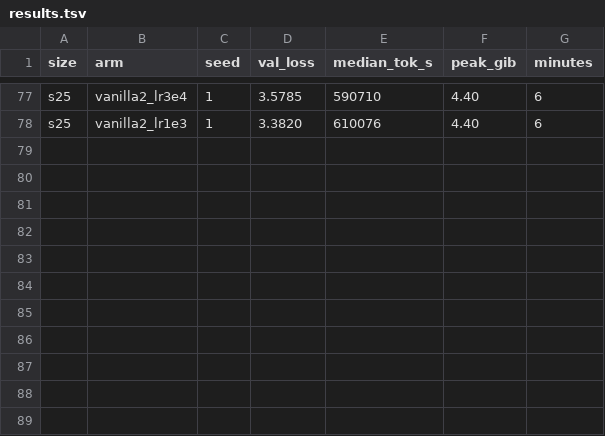
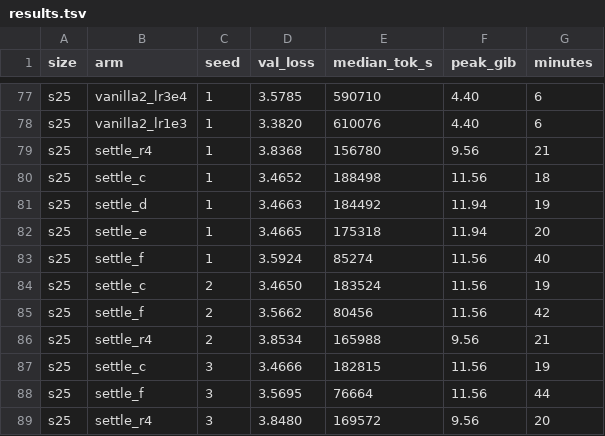
Before and after one commit to sportysport74/Project-Aura, a TSV file: COSF-MI/experiments/results/sweep/results.tsv, drawn as a sheet; only a part is shown, gaps mark what is left out.

```diff
--- a/COSF-MI/experiments/results/sweep/results.tsv
+++ b/COSF-MI/experiments/results/sweep/results.tsv
@@ -78 +78,12 @@ s25	vanilla2_lr3e4	1	3.5785	590710	4.40	6
 s25	vanilla2_lr1e3	1	3.3820	610076	4.40	6
+s25	settle_r4	1	3.8368	156780	9.56	21
+s25	settle_c	1	3.4652	188498	11.56	18
+s25	settle_d	1	3.4663	184492	11.94	19
+s25	settle_e	1	3.4665	175318	11.94	20
+s25	settle_f	1	3.5924	85274	11.56	40
+s25	settle_c	2	3.4650	183524	11.56	19
+s25	settle_f	2	3.5662	80456	11.56	42
+s25	settle_r4	2	3.8534	165988	9.56	21
+s25	settle_c	3	3.4666	182815	11.56	19
+s25	settle_f	3	3.5695	76664	11.56	44
+s25	settle_r4	3	3.8480	169572	9.56	20
```
Also changed, not shown: 6 other files.
